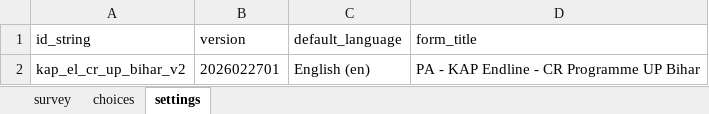
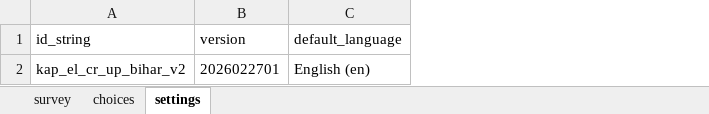
Before and after one commit to GeekLord/XLSForm-to-printable-codebook, an Excel workbook: PA_KAP_Endline_CR_Programme_UP_Bihar.xlsx, sheet settings, drawn as a sheet; values as stored, in another font and other column widths than the file's, no borders; the diff names each change by its address in the sheet, - before the commit and + after, or states it on an @@ line.

```diff
--- a/PA_KAP_Endline_CR_Programme_UP_Bihar.xlsx (sheet settings)
+++ b/PA_KAP_Endline_CR_Programme_UP_Bihar.xlsx (sheet settings)
-column D (form_title), row 2: PA - KAP Endline - CR Programme UP Bihar
```
Also changed, not shown: sheet survey, sheet choices, PA_Panel_Diary_CR_Programme_UP_Bihar.xlsx, 12 other files.
